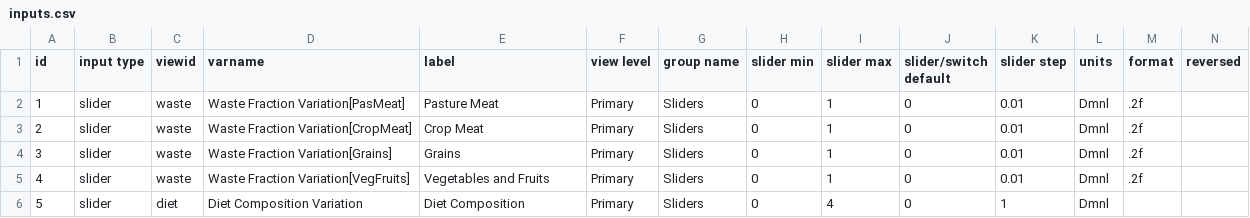
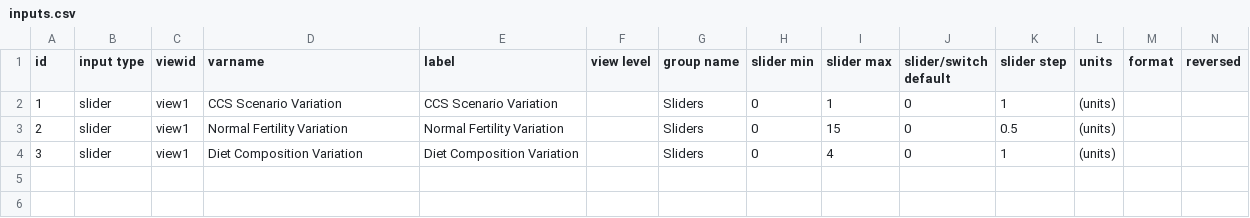
Before and after one commit to ntantaroudas/choice-web, a CSV file: config/inputs.csv, drawn as a sheet; only a part is shown; rows hold the shown columns only; the diff names each change by its address in the sheet, - before the commit and + after, or states it on an @@ line.

```diff
--- a/config/inputs.csv
+++ b/config/inputs.csv
-C2:C4 (viewid): waste
+C2:C4 (viewid): view1
-D2 (varname): Waste Fraction Variation[PasMeat]
+D2 (varname): CCS Scenario Variation
-E2 (label): Pasture Meat
+E2 (label): CCS Scenario Variation
-F2:F4 (view level): Primary
+F2:F4 (view level): (empty)
-K2 (slider step): 0.01
+K2 (slider step): 1
-L2:L4 (units): Dmnl
+L2:L4 (units): (units)
-M2:M4 (format): .2f
+M2:M4 (format): (empty)
-D3 (varname): Waste Fraction Variation[CropMeat]
+D3 (varname): Normal Fertility Variation
-E3 (label): Crop Meat
+E3 (label): Normal Fertility Variation
-I3 (slider max): 1
+I3 (slider max): 15
-K3 (slider step): 0.01
+K3 (slider step): 0.5
-D4 (varname): Waste Fraction Variation[Grains]
+D4 (varname): Diet Composition Variation
-E4 (label): Grains
+E4 (label): Diet Composition Variation
-I4 (slider max): 1
+I4 (slider max): 4
-K4 (slider step): 0.01
+K4 (slider step): 1
-row 5: 4 | slider | waste | Waste Fraction Variation[VegFruits] | Vegetables and Fruits | Primary | Sliders | 0 | 1 | 0 | 0.01 | Dmnl | .2f
-row 6: 5 | slider | diet | Diet Composition Variation | Diet Composition | Primary | Sliders | 0 | 4 | 0 | 1 | Dmnl
```
Also changed, not shown: config/graphs.csv, 7 other files.
